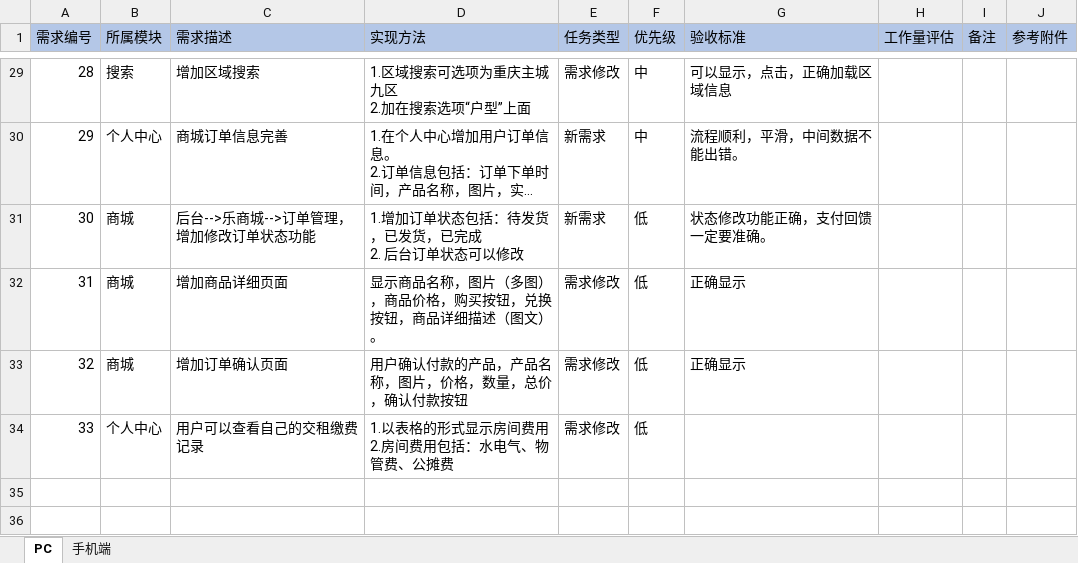
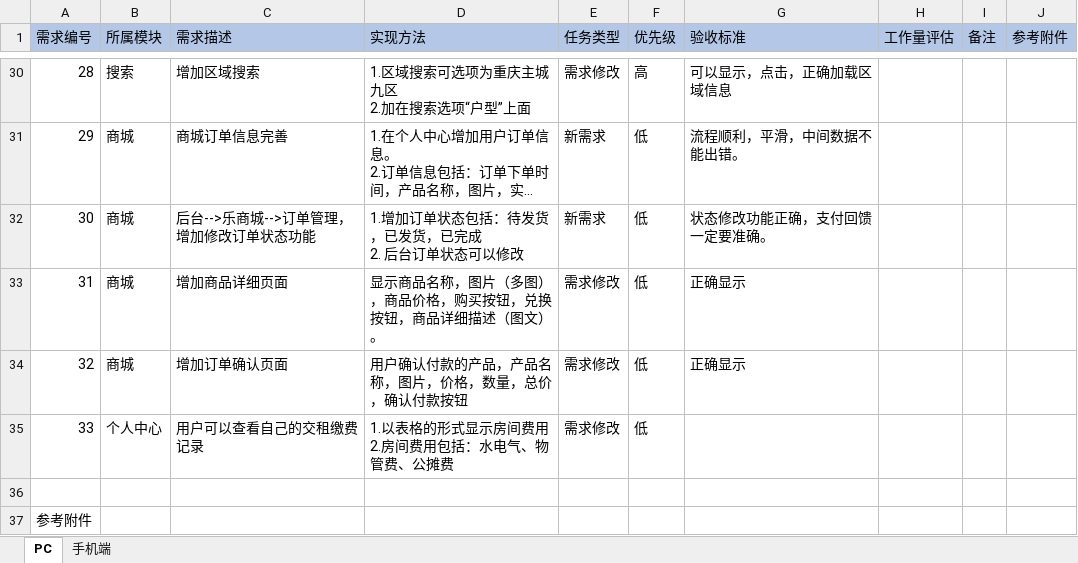
Before and after one commit to 729278592/yyh, an Excel workbook: 02 需求/乐窝/需求列表..xlsx, sheet PC, drawn as a sheet; only a part is shown, gaps mark what is left out; long unchanged cells end in …; values as stored, in another font and other column widths than the file's, no borders; addresses are those after the commit; the diff covers the shown part only; the diff names each change by its address in the sheet, - before the commit and + after, or states it on an @@ line.

```diff
--- a/02 需求/乐窝/需求列表..xlsx (sheet PC)
+++ b/02 需求/乐窝/需求列表..xlsx (sheet PC)
-F30 (优先级): 中
+F30 (优先级): 高
-B31 (所属模块): 个人中心
+B31 (所属模块): 商城
-F31 (优先级): 中
+F31 (优先级): 低
+row 36: (empty)
+row 37: 参考附件
```
Also changed, not shown: 6 added rows, 7 hidden or unhidden rows, 21 edited cells, cell formats and merged cells elsewhere in this sheet, sheet 手机端, hidden cells.
